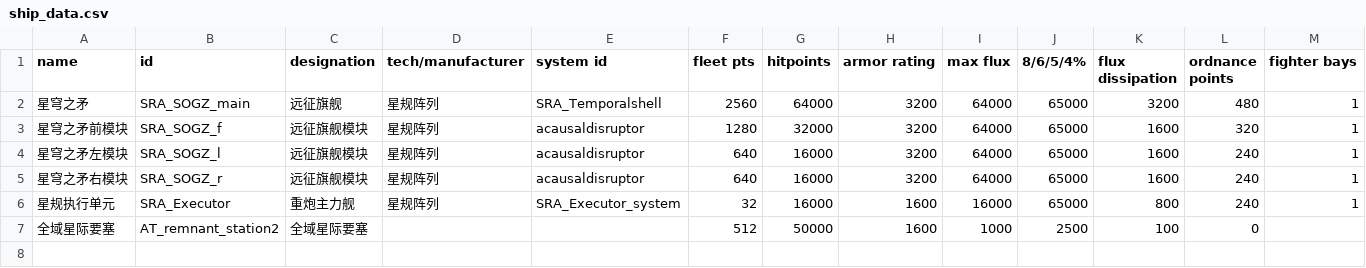
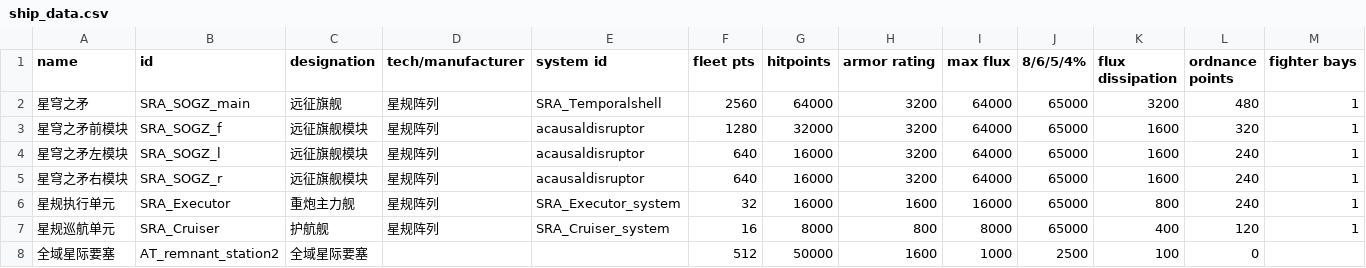
Before and after one commit to isd-1/SRAMod, a CSV file: data/hulls/ship_data.csv, drawn as a sheet; only a part is shown; rows hold the shown columns only; the diff names each change by its address in the sheet, - before the commit and + after, or states it on an @@ line.

```diff
--- a/data/hulls/ship_data.csv
+++ b/data/hulls/ship_data.csv
+row 7: 星规巡航单元 | SRA_Cruiser | 护航舰 | 星规阵列 | SRA_Cruiser_system | 16 | 8000 | 800 | 8000 | 65000 | 400 | 120 | 1
```
Also changed, not shown: data/hullmods/hull_mods.csv, data/shipsystems/ship_systems.csv, 13 other files.
